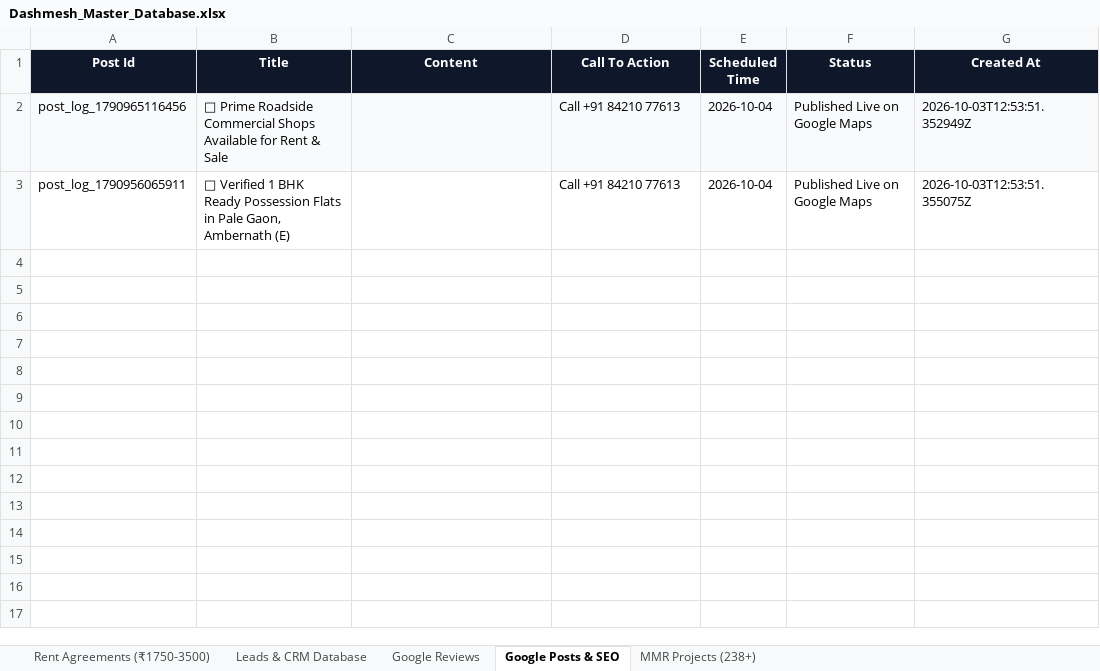
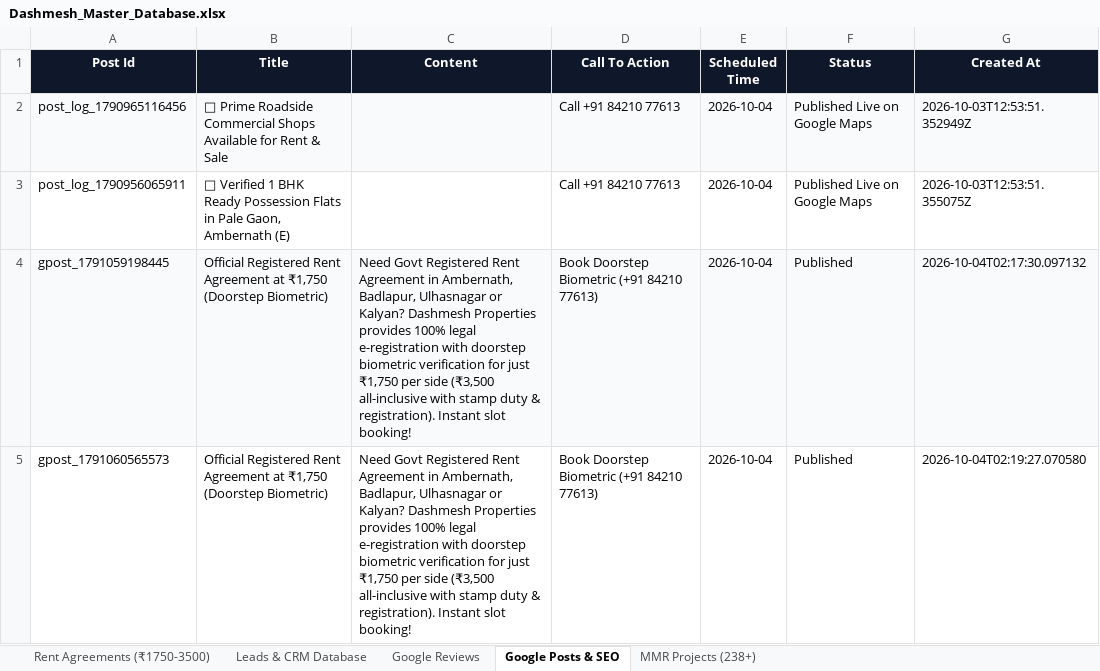
Before and after one commit to satnamsinghvohra20-art/Google-Auto-AI-work-, an Excel workbook: data/Dashmesh_Master_Database.xlsx, sheet Google Posts & SEO, drawn as a sheet; values as stored, in another font and other column widths than the file's, no borders; the diff names each change by its address in the sheet, - before the commit and + after, or states it on an @@ line.

Commit message:
feat: Google #1 Rank Autonomous Dominance Engine, Whole Access OAuth & Service Account, and Local SEO landing pages

```diff
--- a/data/Dashmesh_Master_Database.xlsx (sheet Google Posts & SEO)
+++ b/data/Dashmesh_Master_Database.xlsx (sheet Google Posts & SEO)
+row 4: gpost_1791059198445 | Official Registered Rent Agreement at ₹1,750 (Doorstep Biometric) | Need Govt Registered Rent Agreement in Ambernath, Badlapur, Ulhasnagar or Kalyan? Dashmesh Properties provides 100% legal e-registration with doorstep biometric verification for just ₹1,750 per side (₹3,500 all-inclusive with stamp duty & registration). Instant slot booking! | Book Doorstep Biometric (+91 84210 77613) | 2026-10-04 | Published | 2026-10-04T02:17:30.097132
+row 5: gpost_1791060565573 | Official Registered Rent Agreement at ₹1,750 (Doorstep Biometric) | Need Govt Registered Rent Agreement in Ambernath, Badlapur, Ulhasnagar or Kalyan? Dashmesh Properties provides 100% legal e-registration with doorstep biometric verification for just ₹1,750 per side (₹3,500 all-inclusive with stamp duty & registration). Instant slot booking! | Book Doorstep Biometric (+91 84210 77613) | 2026-10-04 | Published | 2026-10-04T02:19:27.070580
```
Also changed, not shown: sheet Leads & CRM Database, 13 other files.
